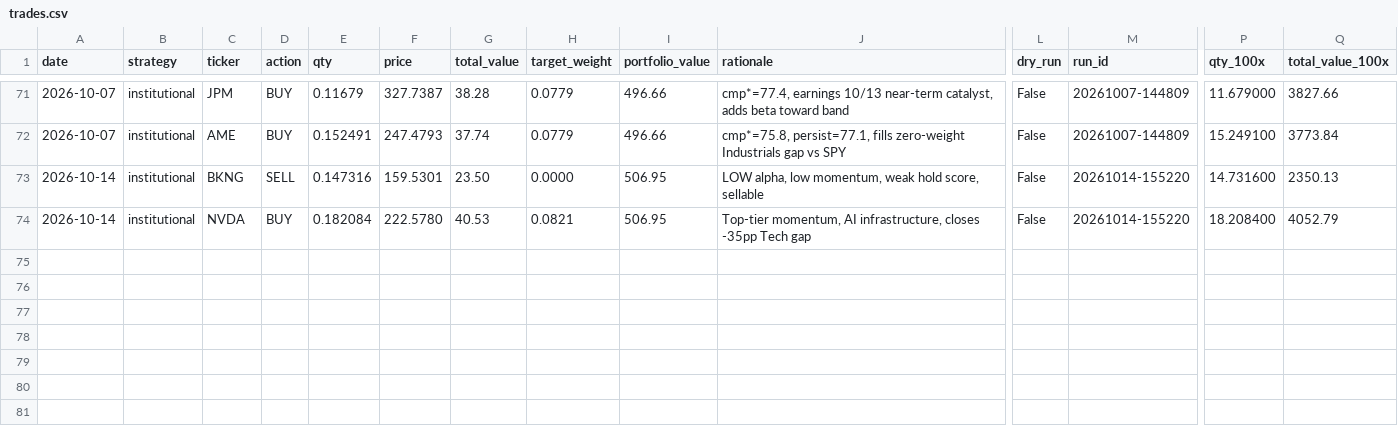
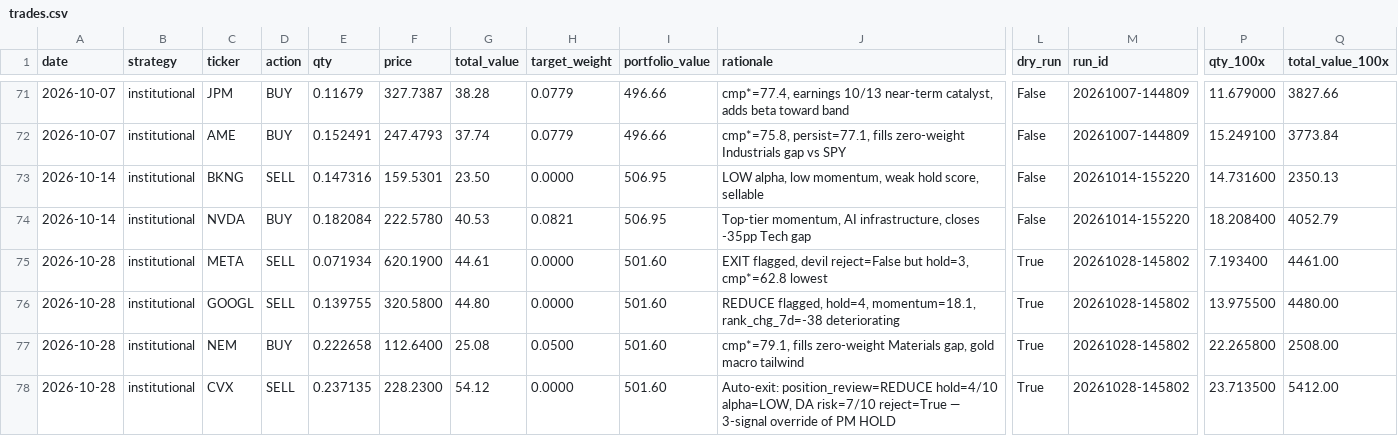
Before and after one commit to parthchoksi7/ai-investor, a CSV file: trades.csv, drawn as a sheet; only a part is shown, gaps mark what is left out; rows hold the shown columns only; the diff names each change by its address in the sheet, - before the commit and + after, or states it on an @@ line.

```diff
--- a/trades.csv
+++ b/trades.csv
+row 75: 2026-10-28 | institutional | META | SELL | 0.071934 | 620.1900 | 44.61 | 0.0000 | 501.60 | EXIT flagged, devil reject=False but hold=3, cmp*=62.8 lowest | True | 20261028-145802 | 7.193400 | 4461.00
+row 76: 2026-10-28 | institutional | GOOGL | SELL | 0.139755 | 320.5800 | 44.80 | 0.0000 | 501.60 | REDUCE flagged, hold=4, momentum=18.1, rank_chg_7d=-38 deteriorating | True | 20261028-145802 | 13.975500 | 4480.00
+row 77: 2026-10-28 | institutional | NEM | BUY | 0.222658 | 112.6400 | 25.08 | 0.0500 | 501.60 | cmp*=79.1, fills zero-weight Materials gap, gold macro tailwind | True | 20261028-145802 | 22.265800 | 2508.00
+row 78: 2026-10-28 | institutional | CVX | SELL | 0.237135 | 228.2300 | 54.12 | 0.0000 | 501.60 | Auto-exit: position_review=REDUCE hold=4/10 alpha=LOW, DA risk=7/10 reject=True — 3-signal override of PM HOLD | True | 20261028-145802 | 23.713500 | 5412.00
```
Also changed, not shown: 10 other files.
